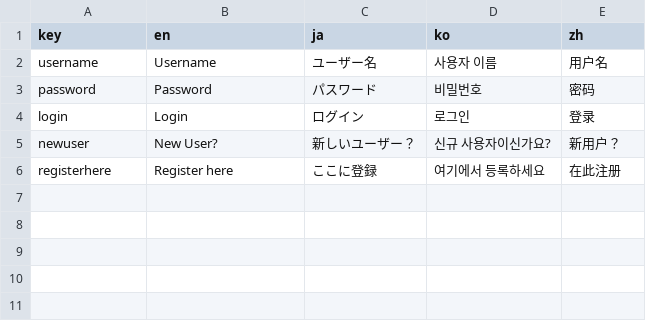
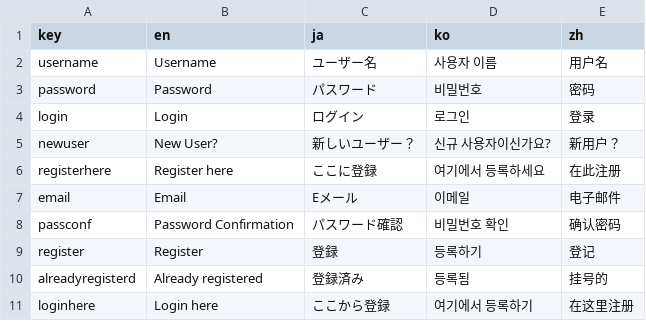
Before and after one commit to GlobalDesignFUN/Nokosu2023-Frontend, a CSV file: lib/l10n/localization_data.csv, drawn as a sheet.

```diff
--- a/lib/l10n/localization_data.csv
+++ b/lib/l10n/localization_data.csv
@@ -6 +6,6 @@ newuser,New User?,新しいユーザー？,신규 사용자이신가요?,新用
 registerhere,Register here,ここに登録,여기에서 등록하세요,在此注册
+email,Email,Eメール,이메일,电子邮件
+passconf,Password Confirmation,パスワード確認,비밀번호 확인,确认密码
+register,Register,登録,등록하기,登记
+alreadyregisterd,Already registered,登録済み,등록됨,挂号的
+loginhere,Login here,ここから登録,여기에서 등록하기,在这里注册
```
Also changed, not shown: 14 other files.
